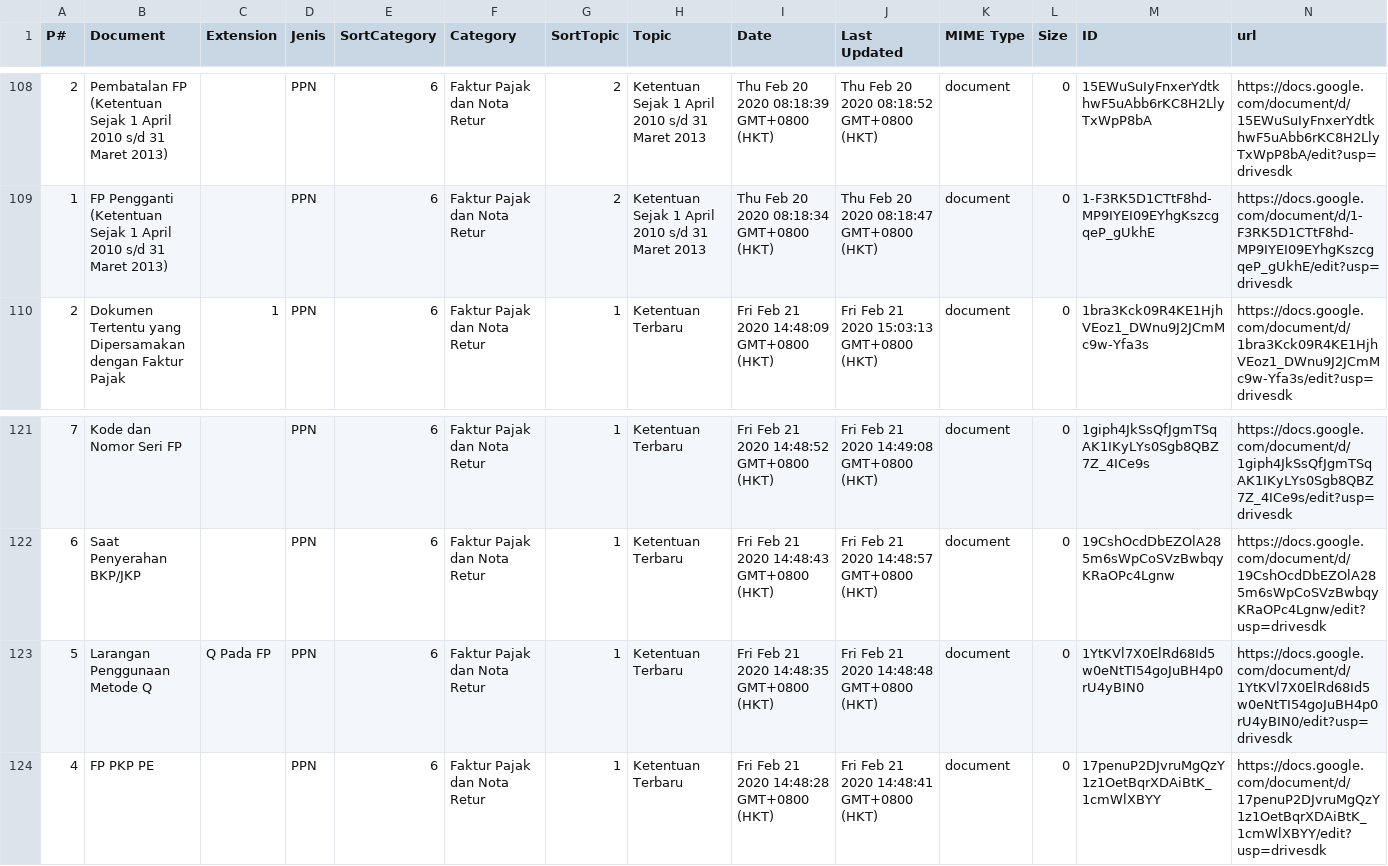
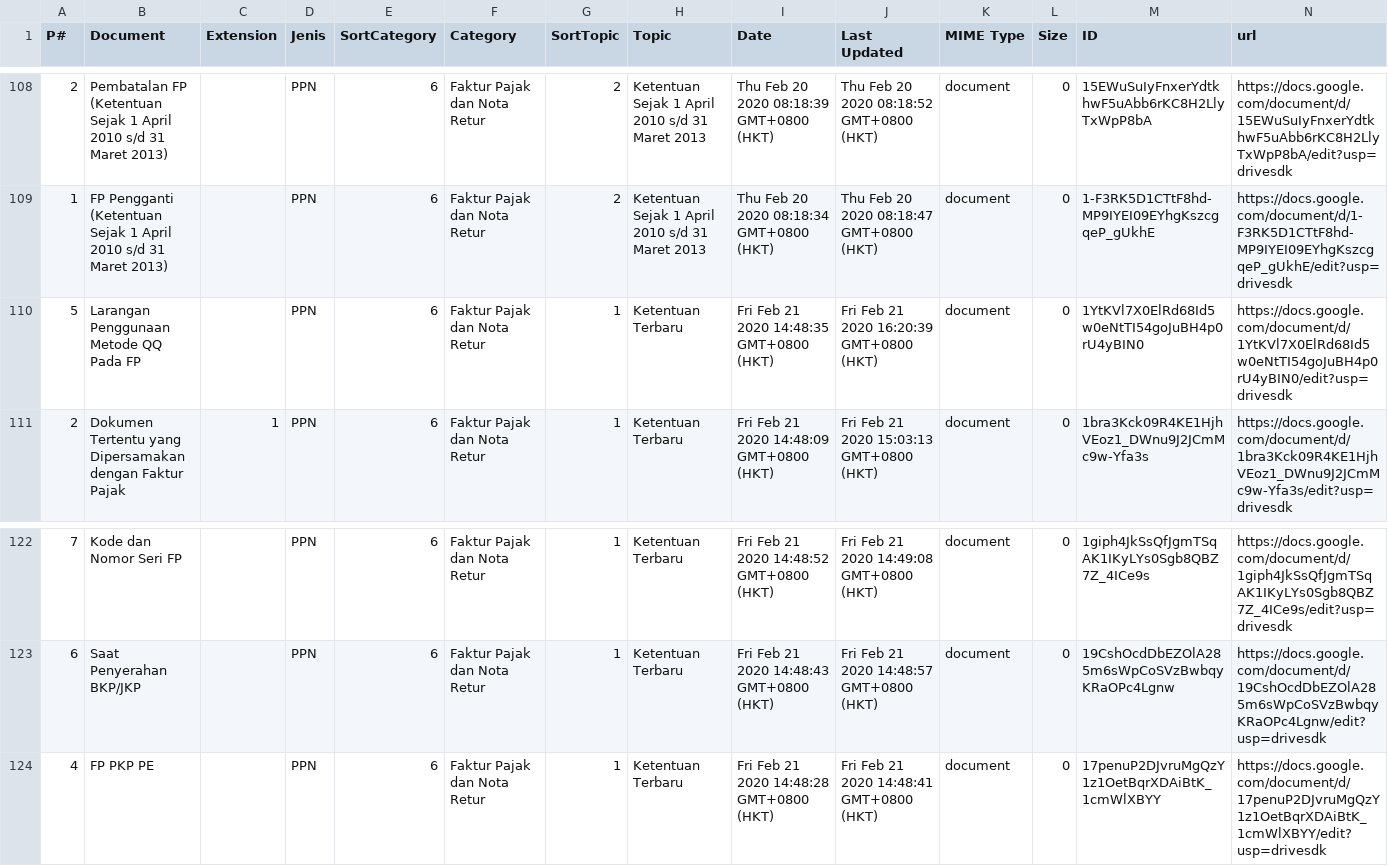
Before and after one commit to kelaspajak/kelaspajak.github.io, a CSV file: _data/ppn.csv, drawn as a sheet; only a part is shown, gaps mark what is left out; removed rows and columns are numbered as before the commit, all else as after; the diff names each change by its address in the sheet, - before the commit and + after, or states it on an @@ line.

Commit message:
update docs and csv

```diff
--- a/_data/ppn.csv
+++ b/_data/ppn.csv
+row 110: 5 | Larangan Penggunaan Metode QQ Pada FP |  | PPN | 6 | Faktur Pajak dan Nota Retur | 1 | Ketentuan Terbaru | Fri Feb 21 2020 14:48:35 GMT+0800 (HKT) | Fri Feb 21 2020 16:20:39 GMT+0800 (HKT) | document | 0 | 1YtKVl7X0ElRd68Id5w0eNtTI54goJuBH4p0rU4yBIN0 | https://docs.google.com/document/d/1YtKVl7X0ElRd68Id5w0eNtTI54goJuBH4p0rU4yBIN0/edit?usp=drivesdk
-row 123: 5 | Larangan Penggunaan Metode Q | Q Pada FP | PPN | 6 | Faktur Pajak dan Nota Retur | 1 | Ketentuan Terbaru | Fri Feb 21 2020 14:48:35 GMT+0800 (HKT) | Fri Feb 21 2020 14:48:48 GMT+0800 (HKT) | document | 0 | 1YtKVl7X0ElRd68Id5w0eNtTI54goJuBH4p0rU4yBIN0 | https://docs.google.com/document/d/1YtKVl7X0ElRd68Id5w0eNtTI54goJuBH4p0rU4yBIN0/edit?usp=drivesdk
```
